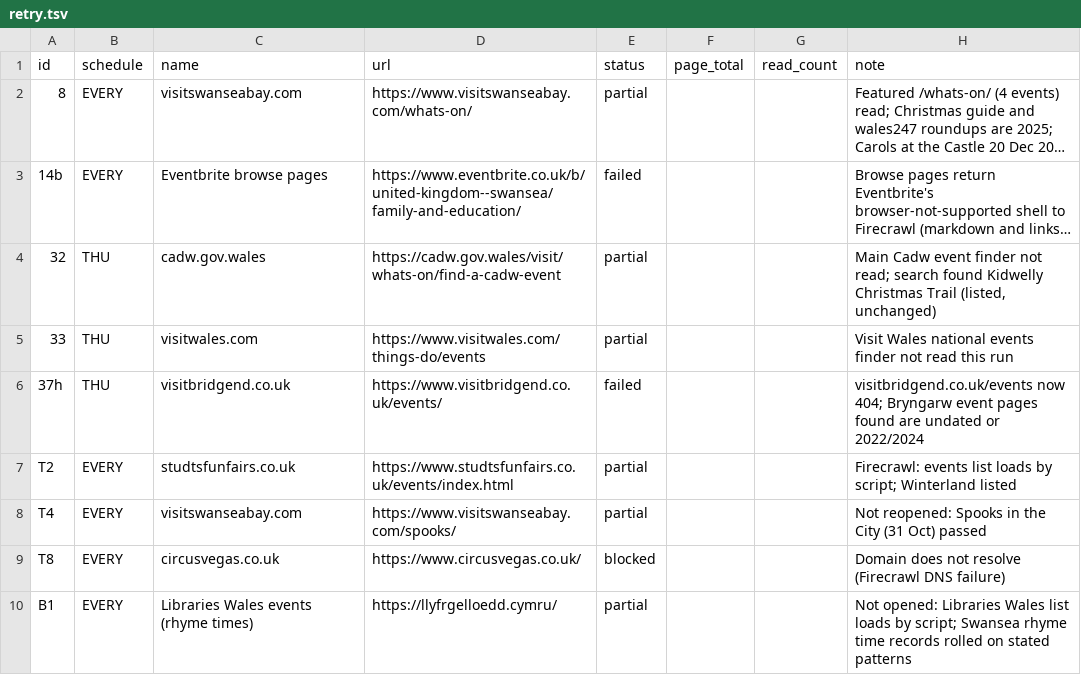
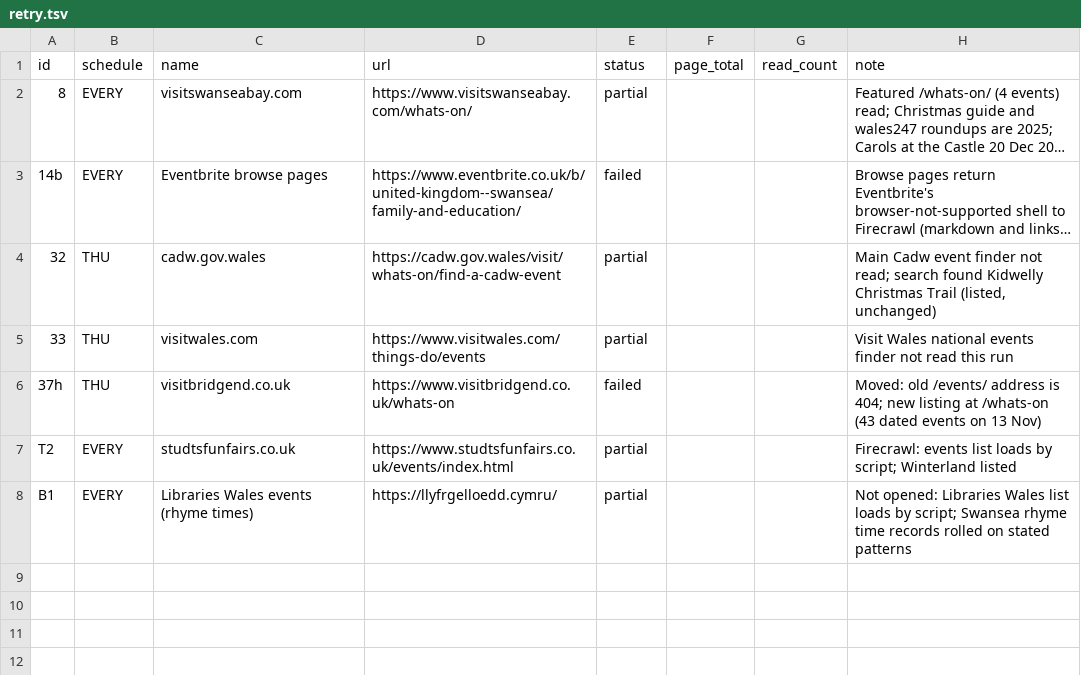
Before and after one commit to Akissick1/swansea-family-events, a TSV file: tools/family/retry.tsv, drawn as a sheet; long unchanged cells end in ….

```diff
--- a/tools/family/retry.tsv
+++ b/tools/family/retry.tsv
@@ -5,6 +5,4 @@ id	schedule	name	url	status	page_total	read_count	note
 33	THU	visitwales.com	https://www.visitwales.com/things-do/events	partial			Visit Wales national events finder not read this run
-37h	THU	visitbridgend.co.uk	https://www.visitbridgend.co.uk/events/	failed			visitbridgend.co.uk/events now 404; Bryngarw event pages found are undated or 2022/2024
+37h	THU	visitbridgend.co.uk	https://www.visitbridgend.co.uk/whats-on	failed			Moved: old /events/ address is 404; new listing at /whats-on (43 dated events on 13 Nov)
 T2	EVERY	studtsfunfairs.co.uk	https://www.studtsfunfairs.co.uk/events/index.html	partial			Firecrawl: events list loads by script; Winterland listed
-T4	EVERY	visitswanseabay.com	https://www.visitswanseabay.com/spooks/	partial			Not reopened: Spooks in the City (31 Oct) passed
-T8	EVERY	circusvegas.co.uk	https://www.circusvegas.co.uk/	blocked			Domain does not resolve (Firecrawl DNS failure)
 B1	EVERY	Libraries Wales events (rhyme times)	https://llyfrgelloedd.cymru/	partial			Not opened: Libraries Wales list loads by script; Swansea rhyme time records rolled on stated patterns
```
Also changed, not shown: tools/family/sources.tsv, 6 other files.
